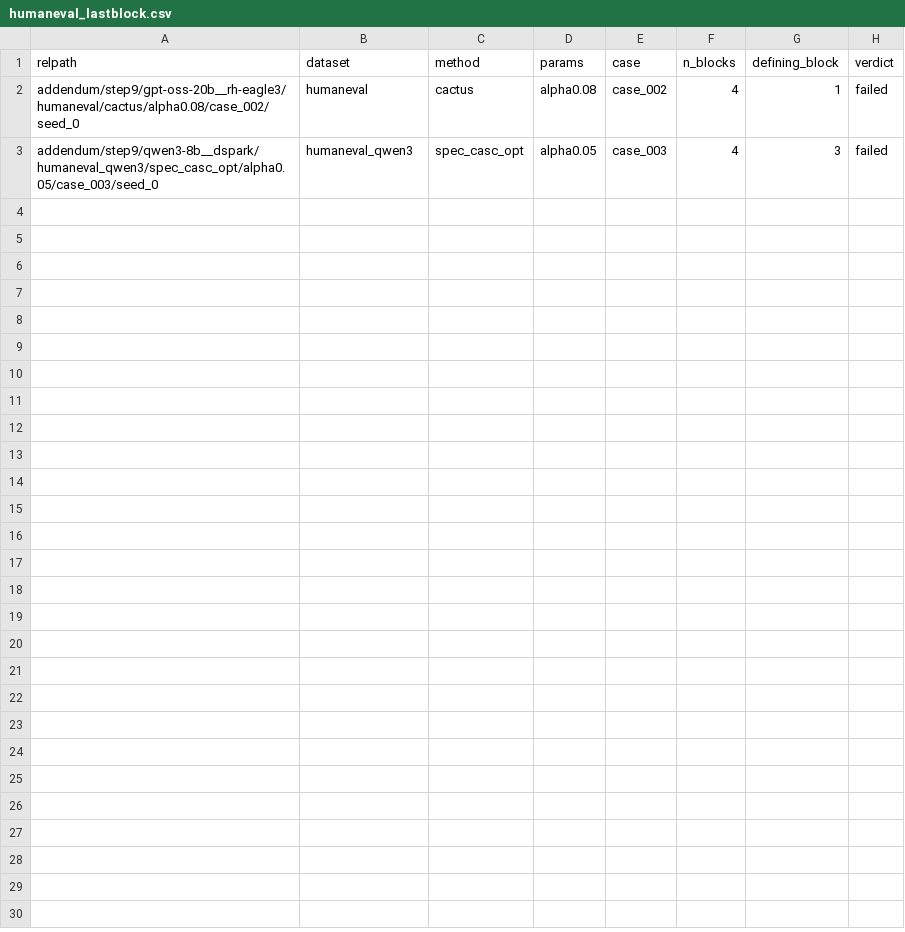
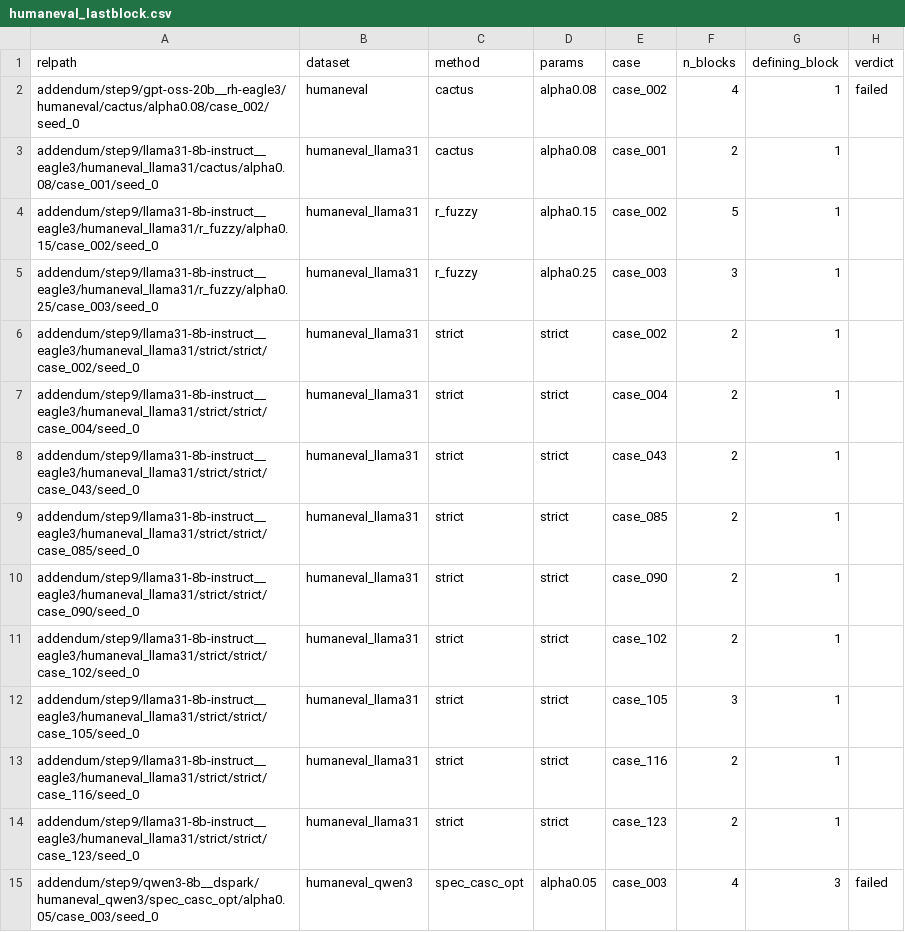
Before and after one commit to billxby/lossy-token-eff, a CSV file: campaign/addendum/step9/humaneval_lastblock.csv, drawn as a sheet; the diff names each change by its address in the sheet, - before the commit and + after, or states it on an @@ line.

```diff
--- a/campaign/addendum/step9/humaneval_lastblock.csv
+++ b/campaign/addendum/step9/humaneval_lastblock.csv
+row 3: addendum/step9/llama31-8b-instruct__eagle3/humaneval_llama31/cactus/alpha0.08/case_001/seed_0 | humaneval_llama31 | cactus | alpha0.08 | case_001 | 2 | 1
+row 4: addendum/step9/llama31-8b-instruct__eagle3/humaneval_llama31/r_fuzzy/alpha0.15/case_002/seed_0 | humaneval_llama31 | r_fuzzy | alpha0.15 | case_002 | 5 | 1
+row 5: addendum/step9/llama31-8b-instruct__eagle3/humaneval_llama31/r_fuzzy/alpha0.25/case_003/seed_0 | humaneval_llama31 | r_fuzzy | alpha0.25 | case_003 | 3 | 1
+row 6: addendum/step9/llama31-8b-instruct__eagle3/humaneval_llama31/strict/strict/case_002/seed_0 | humaneval_llama31 | strict | strict | case_002 | 2 | 1
+row 7: addendum/step9/llama31-8b-instruct__eagle3/humaneval_llama31/strict/strict/case_004/seed_0 | humaneval_llama31 | strict | strict | case_004 | 2 | 1
+row 8: addendum/step9/llama31-8b-instruct__eagle3/humaneval_llama31/strict/strict/case_043/seed_0 | humaneval_llama31 | strict | strict | case_043 | 2 | 1
+row 9: addendum/step9/llama31-8b-instruct__eagle3/humaneval_llama31/strict/strict/case_085/seed_0 | humaneval_llama31 | strict | strict | case_085 | 2 | 1
+row 10: addendum/step9/llama31-8b-instruct__eagle3/humaneval_llama31/strict/strict/case_090/seed_0 | humaneval_llama31 | strict | strict | case_090 | 2 | 1
+row 11: addendum/step9/llama31-8b-instruct__eagle3/humaneval_llama31/strict/strict/case_102/seed_0 | humaneval_llama31 | strict | strict | case_102 | 2 | 1
+row 12: addendum/step9/llama31-8b-instruct__eagle3/humaneval_llama31/strict/strict/case_105/seed_0 | humaneval_llama31 | strict | strict | case_105 | 3 | 1
+row 13: addendum/step9/llama31-8b-instruct__eagle3/humaneval_llama31/strict/strict/case_116/seed_0 | humaneval_llama31 | strict | strict | case_116 | 2 | 1
+row 14: addendum/step9/llama31-8b-instruct__eagle3/humaneval_llama31/strict/strict/case_123/seed_0 | humaneval_llama31 | strict | strict | case_123 | 2 | 1
```
Also changed, not shown: campaign/addendum/step9/manifest.csv, campaign/addendum/tables/pairs__gpt-oss-20b__rh-eagle3.csv, 36 other files.
